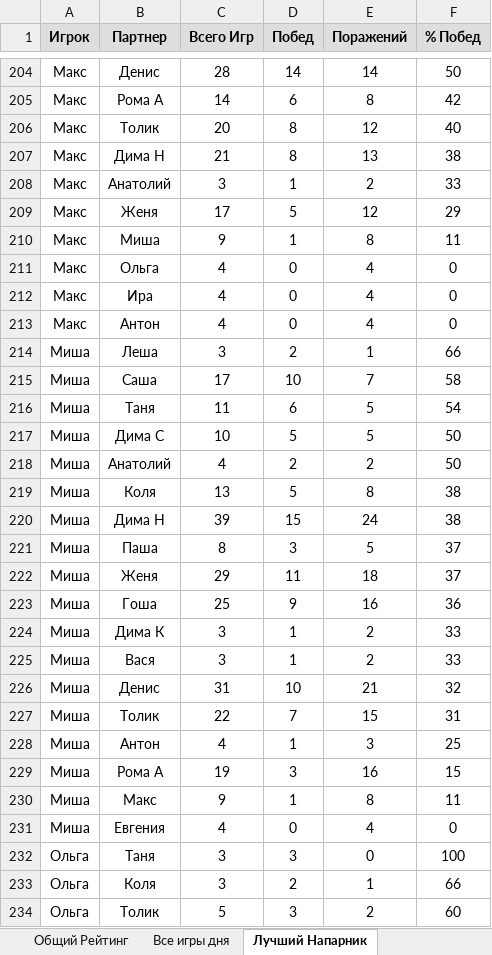
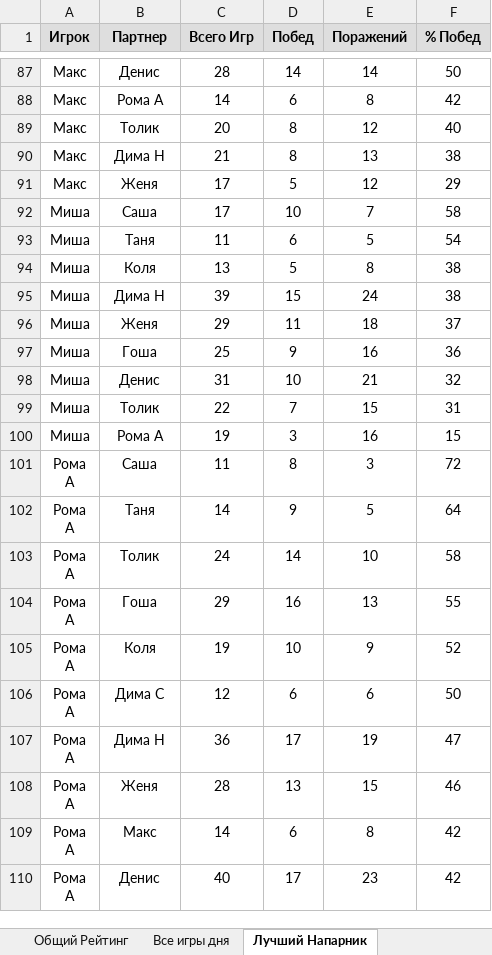
Before and after one commit to NovozhilovDmitriy/Badminton_Game, an Excel workbook: dist/Badminton_score/Total_Stat.xlsx, sheet Лучший Напарник, drawn as a sheet; only a part is shown, gaps mark what is left out; the shorter side is filled out with more unchanged rows; values as stored, in another font and other column widths than the file's, no borders; the diff covers the shown part only; the diff names each change by its address in the sheet, - before the commit and + after, or states it on an @@ line.

```diff
--- a/dist/Badminton_score/Total_Stat.xlsx (sheet Лучший Напарник)
+++ b/dist/Badminton_score/Total_Stat.xlsx (sheet Лучший Напарник)
-row 208: Макс | Анатолий | 3 | 1 | 2 | 33
-row 210: Макс | Миша | 9 | 1 | 8 | 11
-row 211: Макс | Ольга | 4 | 0 | 4 | 0
-row 212: Макс | Ира | 4 | 0 | 4 | 0
-row 213: Макс | Антон | 4 | 0 | 4 | 0
-row 214: Миша | Леша | 3 | 2 | 1 | 66
-row 217: Миша | Дима С | 10 | 5 | 5 | 50
-row 218: Миша | Анатолий | 4 | 2 | 2 | 50
-row 221: Миша | Паша | 8 | 3 | 5 | 37
-row 224: Миша | Дима К | 3 | 1 | 2 | 33
-row 225: Миша | Вася | 3 | 1 | 2 | 33
-row 228: Миша | Антон | 4 | 1 | 3 | 25
-row 230: Миша | Макс | 9 | 1 | 8 | 11
-row 231: Миша | Евгения | 4 | 0 | 4 | 0
-row 232: Ольга | Таня | 3 | 3 | 0 | 100
-row 233: Ольга | Коля | 3 | 2 | 1 | 66
-row 234: Ольга | Толик | 5 | 3 | 2 | 60
```
Also changed, not shown: 167 removed rows elsewhere in this sheet, sheet Кому Проигрываешь, sheet Описание, other sheet tabs, charts or pictures, 3 other files.
